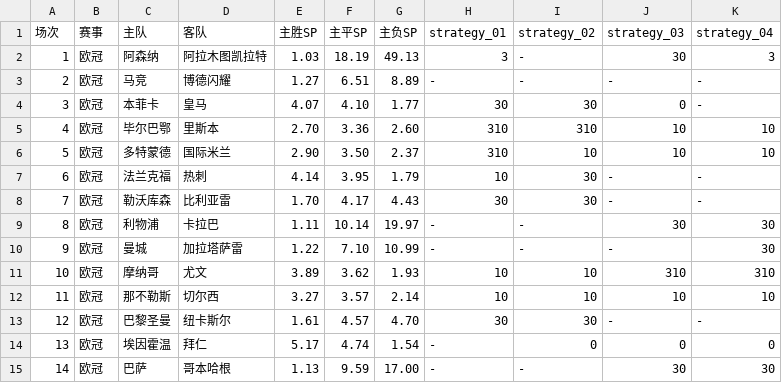
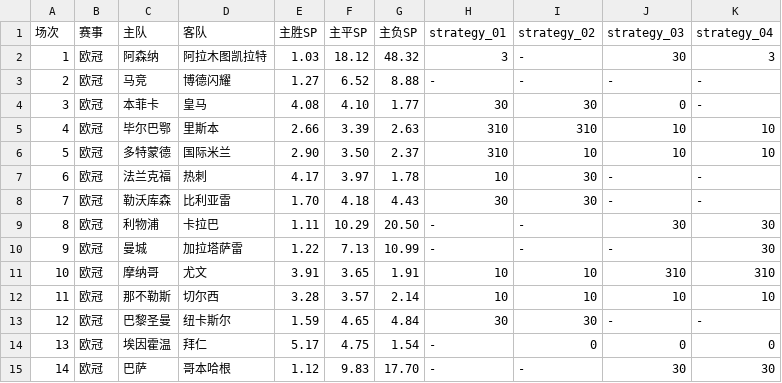
Before and after one commit to EliasCai/football-data-mining, a CSV file: output/prediction_26019.csv, drawn as a sheet.

```diff
--- a/output/prediction_26019.csv
+++ b/output/prediction_26019.csv
@@ -1,15 +1,15 @@
 场次,赛事,主队,客队,主胜SP,主平SP,主负SP,strategy_01,strategy_02,strategy_03,strategy_04
-1,欧冠,阿森纳,阿拉木图凯拉特,1.03,18.19,49.13,3,-,30,3
-2,欧冠,马竞,博德闪耀,1.27,6.51,8.89,-,-,-,-
-3,欧冠,本菲卡,皇马,4.07,4.10,1.77,30,30,0,-
-4,欧冠,毕尔巴鄂,里斯本,2.70,3.36,2.60,310,310,10,10
+1,欧冠,阿森纳,阿拉木图凯拉特,1.03,18.12,48.32,3,-,30,3
+2,欧冠,马竞,博德闪耀,1.27,6.52,8.88,-,-,-,-
+3,欧冠,本菲卡,皇马,4.08,4.10,1.77,30,30,0,-
+4,欧冠,毕尔巴鄂,里斯本,2.66,3.39,2.63,310,310,10,10
 5,欧冠,多特蒙德,国际米兰,2.90,3.50,2.37,310,10,10,10
-6,欧冠,法兰克福,热刺,4.14,3.95,1.79,10,30,-,-
-7,欧冠,勒沃库森,比利亚雷,1.70,4.17,4.43,30,30,-,-
-8,欧冠,利物浦,卡拉巴,1.11,10.14,19.97,-,-,30,30
-9,欧冠,曼城,加拉塔萨雷,1.22,7.10,10.99,-,-,-,30
-10,欧冠,摩纳哥,尤文,3.89,3.62,1.93,10,10,310,310
-11,欧冠,那不勒斯,切尔西,3.27,3.57,2.14,10,10,10,10
-12,欧冠,巴黎圣曼,纽卡斯尔,1.61,4.57,4.70,30,30,-,-
-13,欧冠,埃因霍温,拜仁,5.17,4.74,1.54,-,0,0,0
-14,欧冠,巴萨,哥本哈根,1.13,9.59,17.00,-,-,30,30
+6,欧冠,法兰克福,热刺,4.17,3.97,1.78,10,30,-,-
+7,欧冠,勒沃库森,比利亚雷,1.70,4.18,4.43,30,30,-,-
+8,欧冠,利物浦,卡拉巴,1.11,10.29,20.50,-,-,30,30
+9,欧冠,曼城,加拉塔萨雷,1.22,7.13,10.99,-,-,-,30
+10,欧冠,摩纳哥,尤文,3.91,3.65,1.91,10,10,310,310
+11,欧冠,那不勒斯,切尔西,3.28,3.57,2.14,10,10,10,10
+12,欧冠,巴黎圣曼,纽卡斯尔,1.59,4.65,4.84,30,30,-,-
+13,欧冠,埃因霍温,拜仁,5.17,4.75,1.54,-,0,0,0
+14,欧冠,巴萨,哥本哈根,1.12,9.83,17.70,-,-,30,30
```
Also changed, not shown: data/overview/26019.csv, 2 other files.
